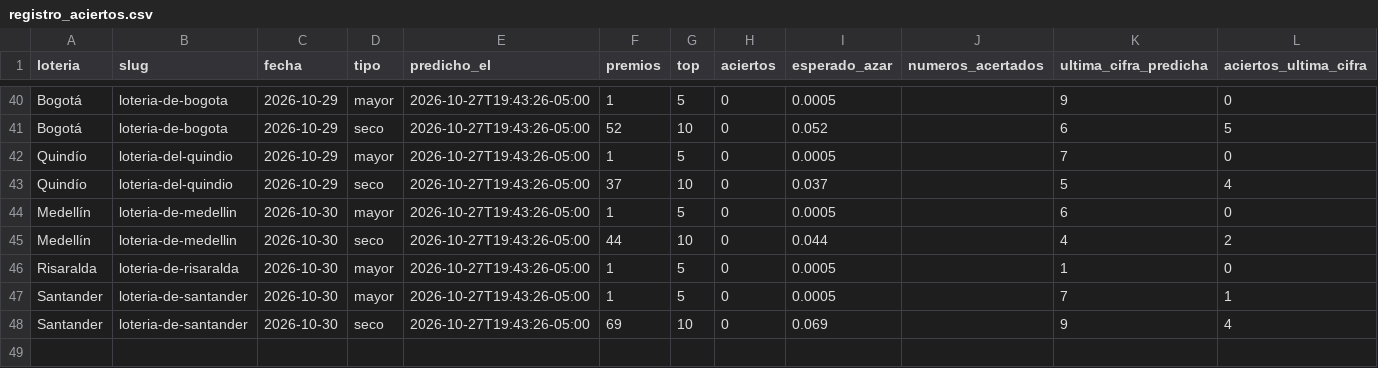
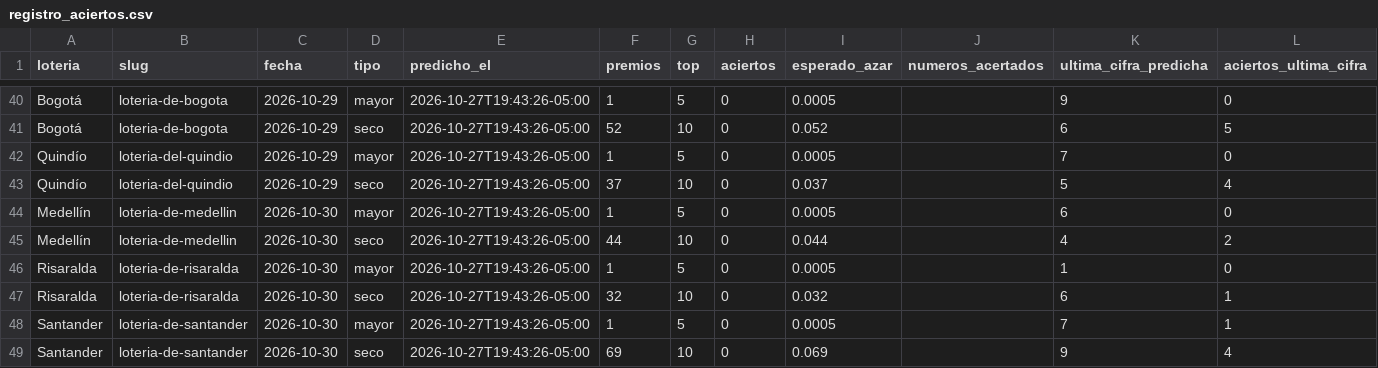
Before and after one commit to satoarsatoar-collab/atlas-loterias, a CSV file: state/registro_aciertos.csv, drawn as a sheet; only a part is shown, gaps mark what is left out.

```diff
--- a/state/registro_aciertos.csv
+++ b/state/registro_aciertos.csv
@@ -46,2 +46,3 @@ Medellín,loteria-de-medellin,2026-10-30,seco,2026-10-27T19:43:26-05:00,44,10,0,
 Risaralda,loteria-de-risaralda,2026-10-30,mayor,2026-10-27T19:43:26-05:00,1,5,0,0.0005,,1,0
+Risaralda,loteria-de-risaralda,2026-10-30,seco,2026-10-27T19:43:26-05:00,32,10,0,0.032,,6,1
 Santander,loteria-de-santander,2026-10-30,mayor,2026-10-27T19:43:26-05:00,1,5,0,0.0005,,7,1
```
Also changed, not shown: state/registro_metodos.csv, 6 other files.
